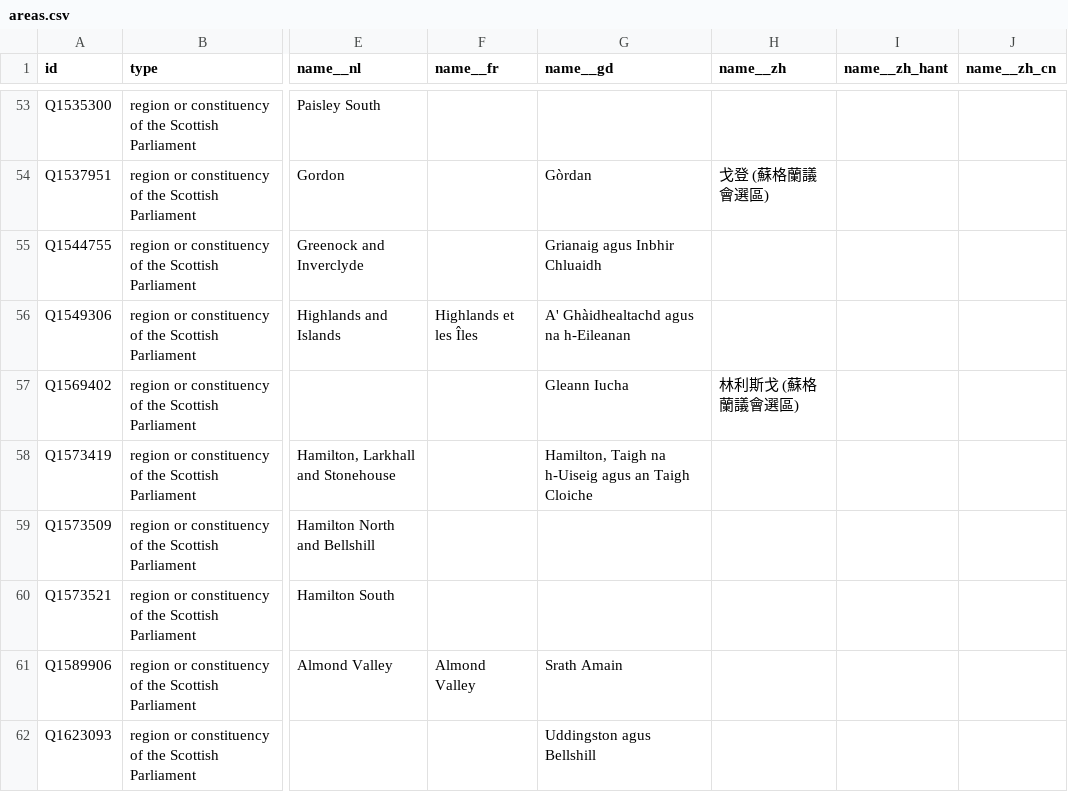
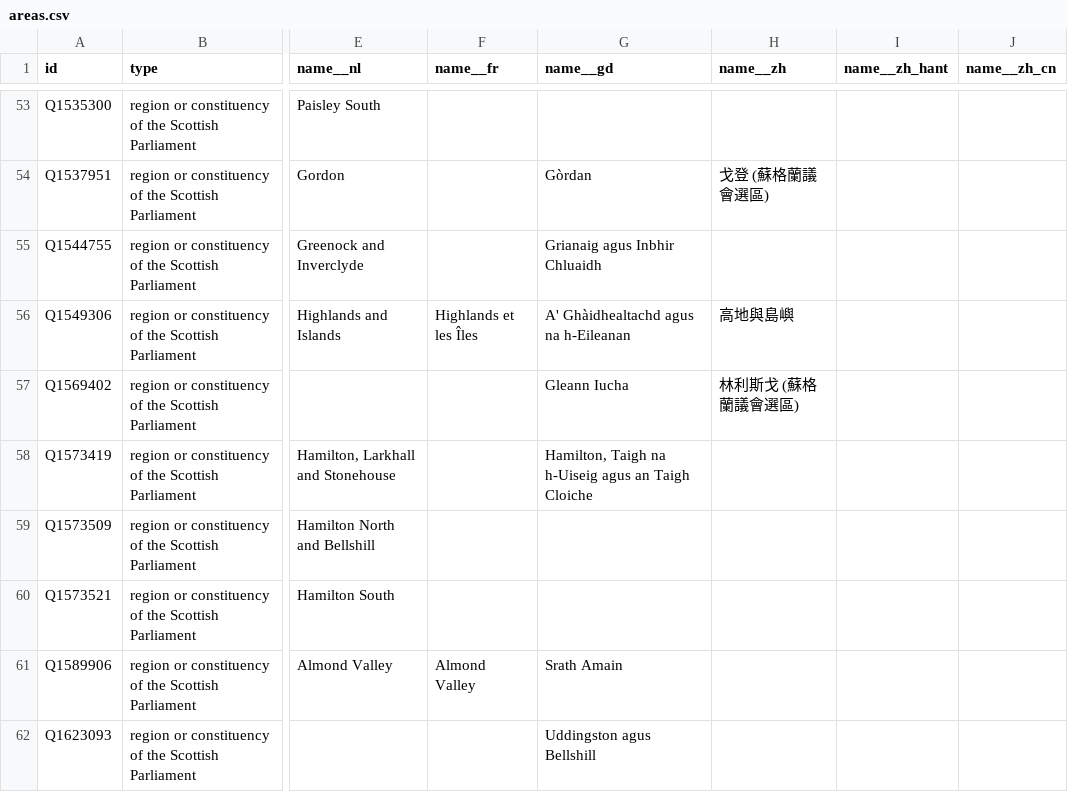
Before and after one commit to loudspeek/representa, a CSV file: data/Scotland/Parliament/sources/morph/areas.csv, drawn as a sheet; only a part is shown, gaps mark what is left out; the diff names each change by its address in the sheet, - before the commit and + after, or states it on an @@ line.

Commit message:
Scotland: Refresh from upstream changes

```diff
--- a/data/Scotland/Parliament/sources/morph/areas.csv
+++ b/data/Scotland/Parliament/sources/morph/areas.csv
-H56 (name__zh): (empty)
+H56 (name__zh): 高地與島嶼
```
Also changed, not shown: 5 other files.
